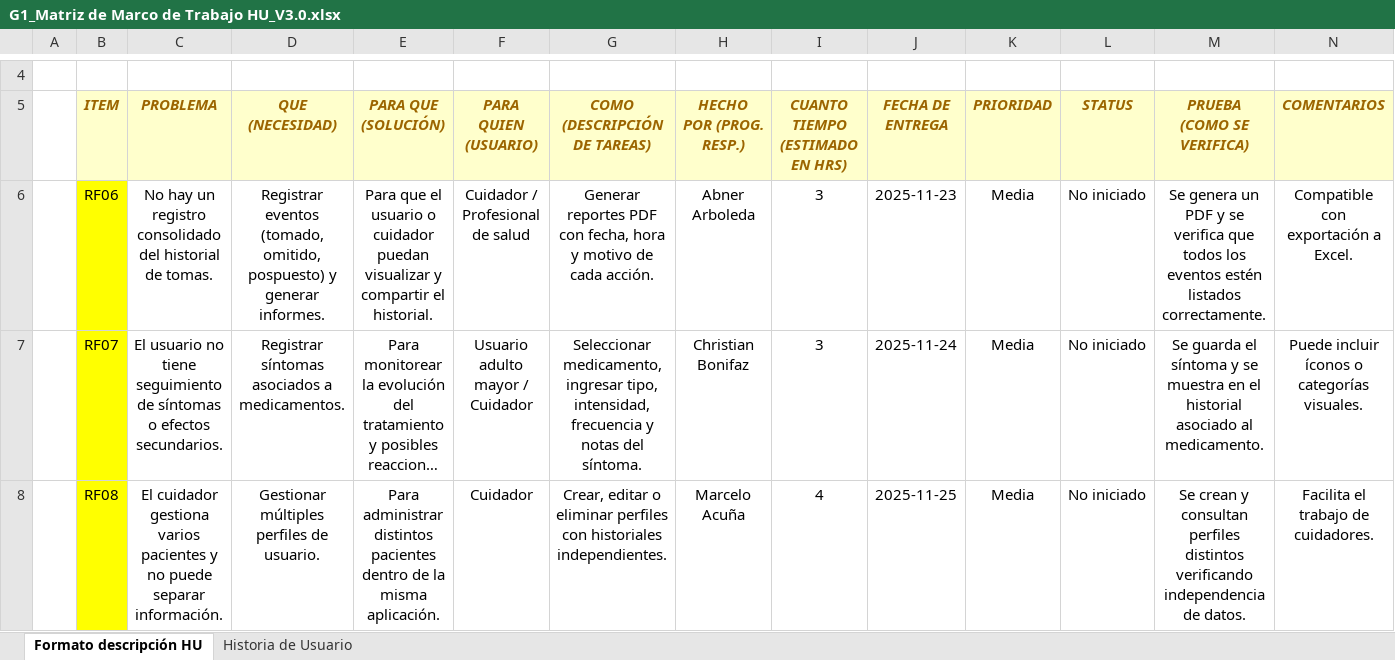
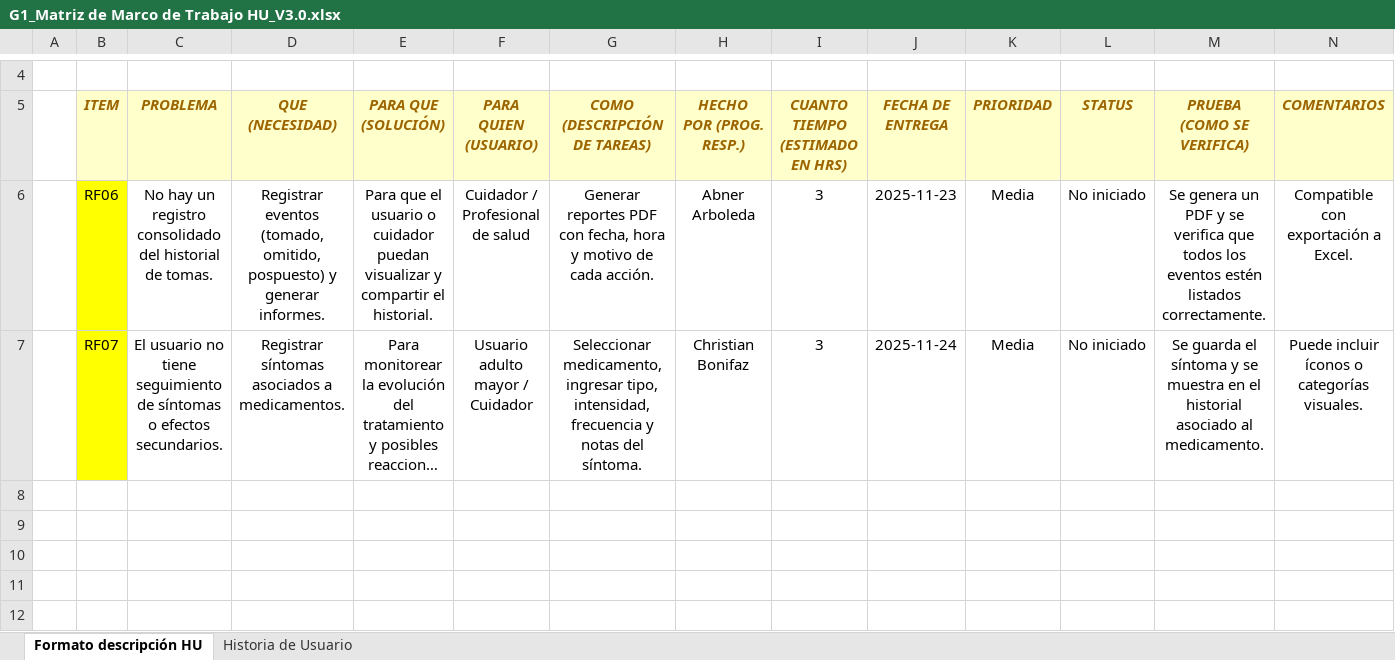
Before and after one commit to cmacuna7/27837_G1_ADS, an Excel workbook: PREGAME/1. ELICITACIÓN/1.3 Historias de Usuario/G1_Matriz de Marco de Trabajo HU_V3.0.xlsx, sheet Formato descripción HU, drawn as a sheet; only a part is shown, gaps mark what is left out; long unchanged cells end in …; values as stored, in another font and other column widths than the file's, no borders; conditional formats not drawn; rows hold the shown columns only; the diff names each change by its address in the sheet, - before the commit and + after, or states it on an @@ line.

```diff
--- a/PREGAME/1. ELICITACIÓN/1.3 Historias de Usuario/G1_Matriz de Marco de Trabajo HU_V3.0.xlsx (sheet Formato descripción HU)
+++ b/PREGAME/1. ELICITACIÓN/1.3 Historias de Usuario/G1_Matriz de Marco de Trabajo HU_V3.0.xlsx (sheet Formato descripción HU)
-row 8:  | RF08 | El cuidador gestiona varios pacientes y no puede separar información. | Gestionar múltiples perfiles de usuario. | Para administrar distintos pacientes dentro de la misma aplicación. | Cuidador | Crear, editar o eliminar perfiles con historiales independientes. | Marcelo Acuña | 4 | 2025-11-25 | Media | No iniciado | Se crean y consultan perfiles distintos verificando independencia de datos. | Facilita el trabajo de cuidadores.
```
Also changed, not shown: sheet Historia de Usuario, formulas that keep their value, PREGAME/1. ELICITACIÓN/1.6 Backlog/GN1_Backlog_VNo3.xlsx, 2 other files.
